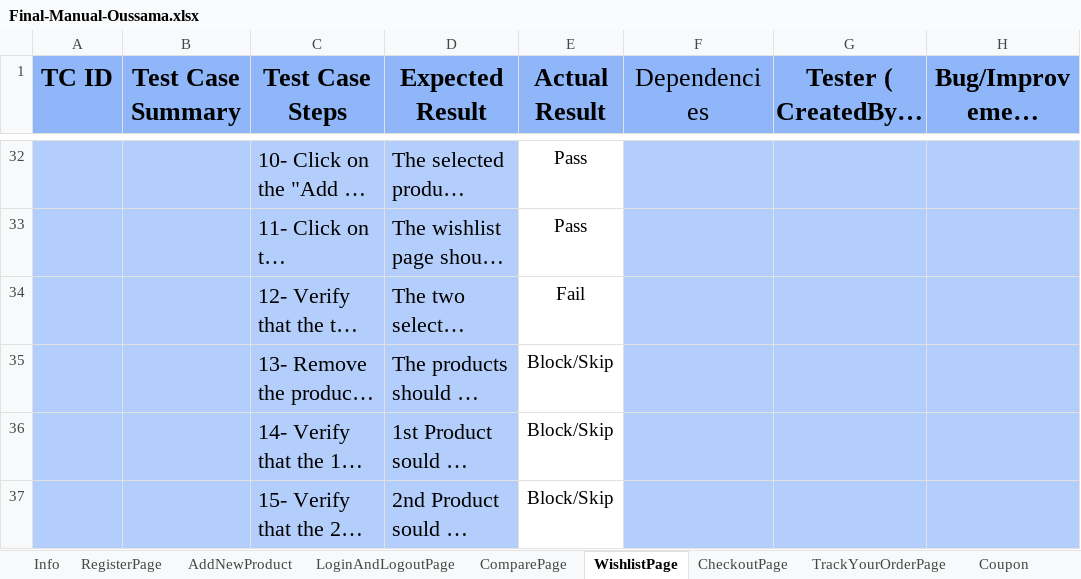
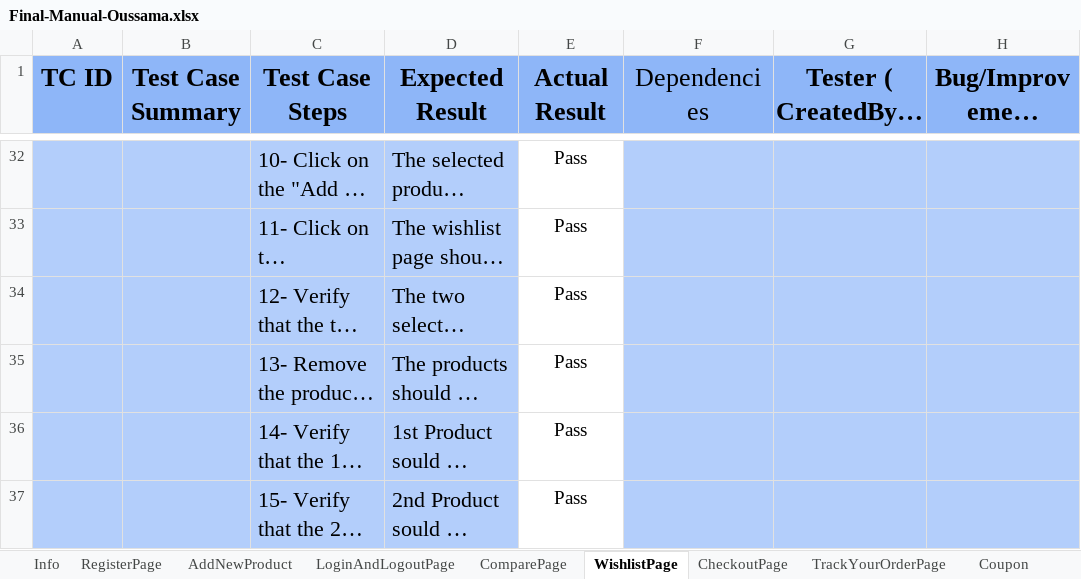
Before and after one commit to oussama-nyc/FinalProjectTeam1, an Excel workbook: data/Final-Manual-Oussama.xlsx, sheet WishlistPage, drawn as a sheet; only a part is shown, gaps mark what is left out; long unchanged cells end in …; values as stored, in another font and other column widths than the file's, no borders; conditional formats not drawn; the diff covers the shown part only; the diff names each change by its address in the sheet, - before the commit and + after, or states it on an @@ line.

```diff
--- a/data/Final-Manual-Oussama.xlsx (sheet WishlistPage)
+++ b/data/Final-Manual-Oussama.xlsx (sheet WishlistPage)
-E34 (Actual Result): Fail
+E34 (Actual Result): Pass
-E35:E37 (Actual Result): Block/Skip
+E35:E37 (Actual Result): Pass
```
Also changed, not shown: 3 removed rows and 9 edited cells elsewhere in this sheet, sheet LoginAndLogoutPage, sheet ComparePage, sheet RegisterPage, sheet Coupon, sheet Search, sheet ProductReviewsAndRatings, 7 more sheets, 44 other files.
